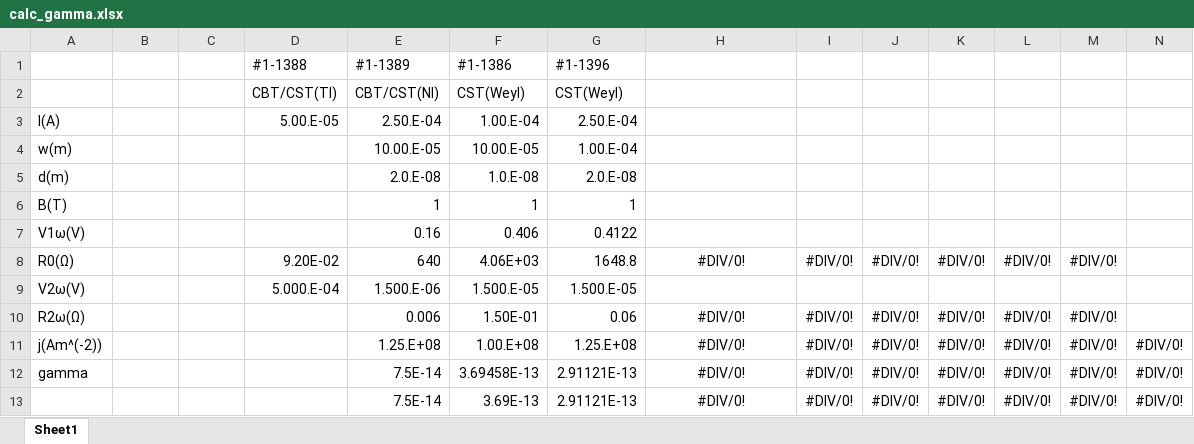
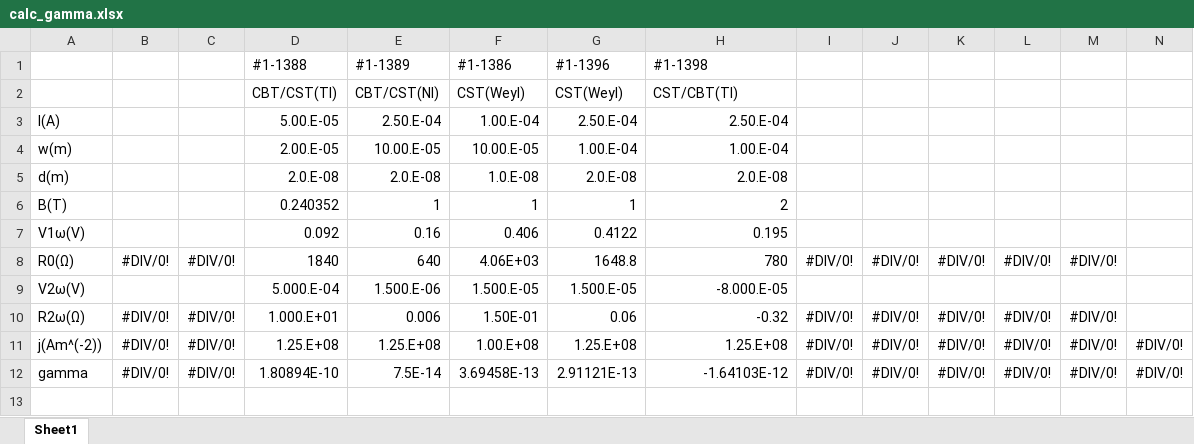
Before and after one commit to tigued/data_analysis, an Excel workbook: epilog/calc_gamma.xlsx, sheet Sheet1, drawn as a sheet; values as stored, in another font and other column widths than the file's, no borders; the diff names each change by its address in the sheet, - before the commit and + after, or states it on an @@ line.

Commit message:
epilog

```diff
--- a/epilog/calc_gamma.xlsx (sheet Sheet1)
+++ b/epilog/calc_gamma.xlsx (sheet Sheet1)
-H1: (empty)
+H1: #1-1398
-H2: (empty)
+H2: CST/CBT(TI)
-H3: (empty)
+H3: 2.50.E-04
-D4: (empty)
+D4: 2.00.E-05
-H4: (empty)
+H4: 1.00.E-04
-D5: (empty)
+D5: 2.0.E-08
-H5: (empty)
+H5: 2.0.E-08
-D6: (empty)
+D6: 0.240352
-H6: (empty)
+H6: 2
-D7: (empty)
+D7: 0.092
-H7: (empty)
+H7: 0.195
-B8: (empty)
+B8: #DIV/0!
-C8: (empty)
+C8: #DIV/0!
-D8: 9.20E-02
+D8: 1840
-H8: #DIV/0!
+H8: 780
-H8 alignment: center
+H8 alignment: right
-H9: (empty)
+H9: -8.000.E-05
-B10:B12: (empty)
+B10:B12: #DIV/0!
-C10:C12: (empty)
+C10:C12: #DIV/0!
-D10: (empty)
+D10: 1.000.E+01
-H10: #DIV/0!
+H10: -0.32
-H10:H12 alignment: center
+H10:H12 alignment: right
-D11: (empty)
+D11: 1.25.E+08
-H11: #DIV/0!
+H11: 1.25.E+08
-D12: (empty)
+D12: 1.80894E-10
-H12: #DIV/0!
+H12: -1.64103E-12
-row 13:  |  |  |  | 7.5E-14 | 3.69E-13 | 2.91121E-13 | #DIV/0! | #DIV/0! | #DIV/0! | #DIV/0! | #DIV/0! | #DIV/0! | #DIV/0!
```
Also changed, not shown: formulas that keep their value, epilog/epilog_CBST.xlsx.
